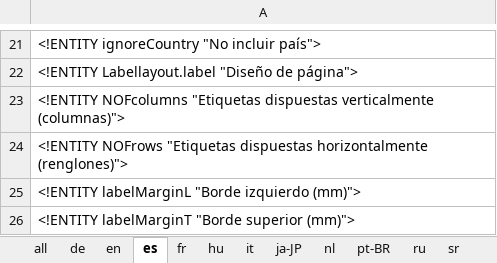
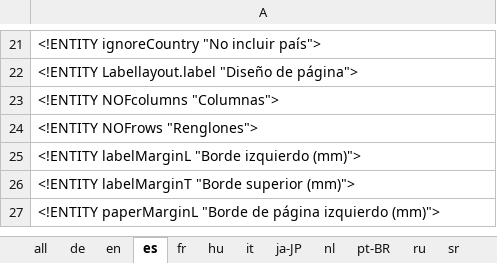
Before and after one commit to marbx/MozillaThunderbirdAddon, an Excel workbook: Adresslabel/ENTITIES.xlsx, sheet es, drawn as a sheet; only a part is shown, gaps mark what is left out; the shorter side is filled out with more unchanged rows; values as stored, in another font and other column widths than the file's, no borders; the diff names each change by its address in the sheet, - before the commit and + after, or states it on an @@ line.

```diff
--- a/Adresslabel/ENTITIES.xlsx (sheet es)
+++ b/Adresslabel/ENTITIES.xlsx (sheet es)
-A23: <!ENTITY NOFcolumns "Etiquetas dispuestas verticalmente (columnas)">
+A23: <!ENTITY NOFcolumns "Columnas">
-A24: <!ENTITY NOFrows "Etiquetas dispuestas horizontalmente (renglones)">
+A24: <!ENTITY NOFrows "Renglones">
```
Also changed, not shown: sheet all, sheet fr, sheet it, sheet en, sheet de, sheet nl, 1 more sheet, formulas that keep their value.
